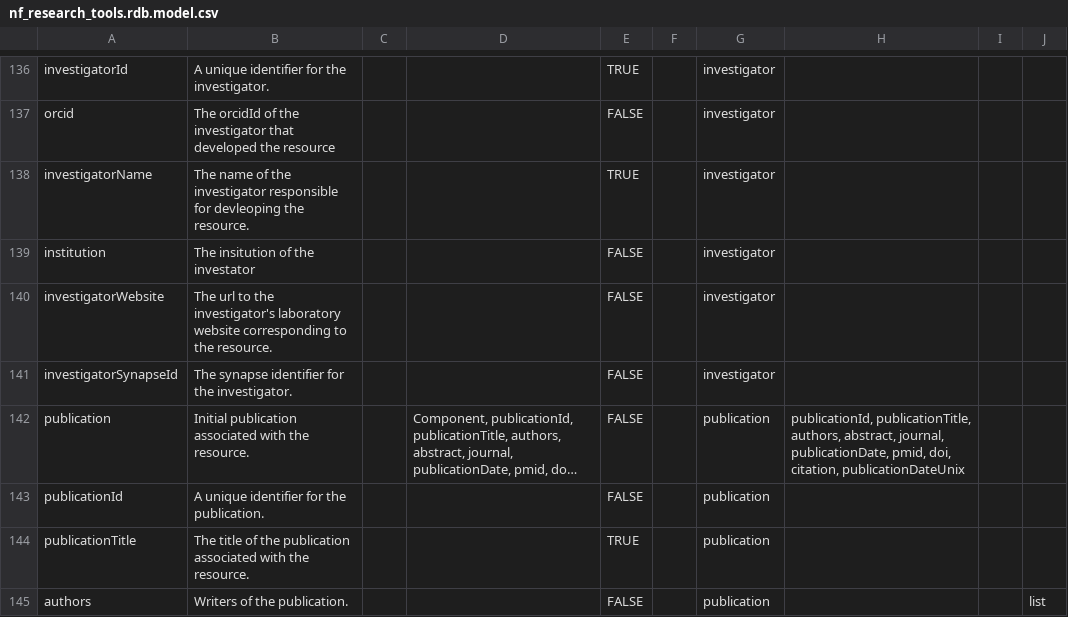
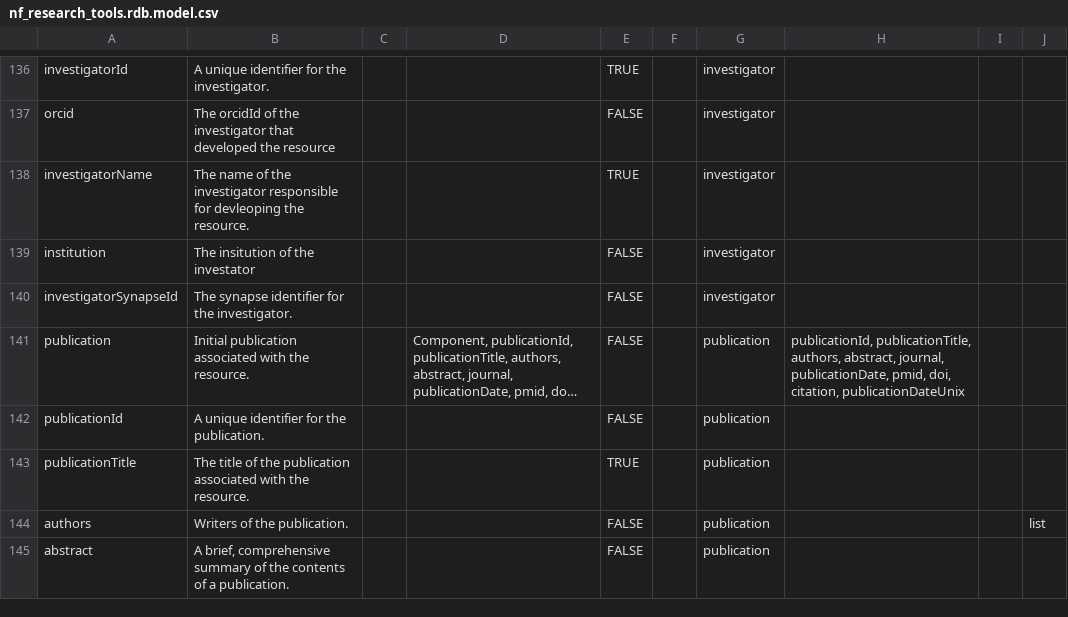
Before and after one commit to nf-osi/nf-research-tools-schema, a CSV file: nf_research_tools.rdb.model.csv, drawn as a sheet; only a part is shown, gaps mark what is left out; the shorter side is filled out with more unchanged rows; long unchanged cells end in …; the diff names each change by its address in the sheet, - before the commit and + after, or states it on an @@ line.

Commit message:
Update nf_research_tools.rdb.model.csv
Removed investigator website from the schema csv for nf research tools central

```diff
--- a/nf_research_tools.rdb.model.csv
+++ b/nf_research_tools.rdb.model.csv
-row 140: investigatorWebsite | The url to the investigator's laboratory website corresponding to the resource. |  |  | FALSE |  | investigator
```
